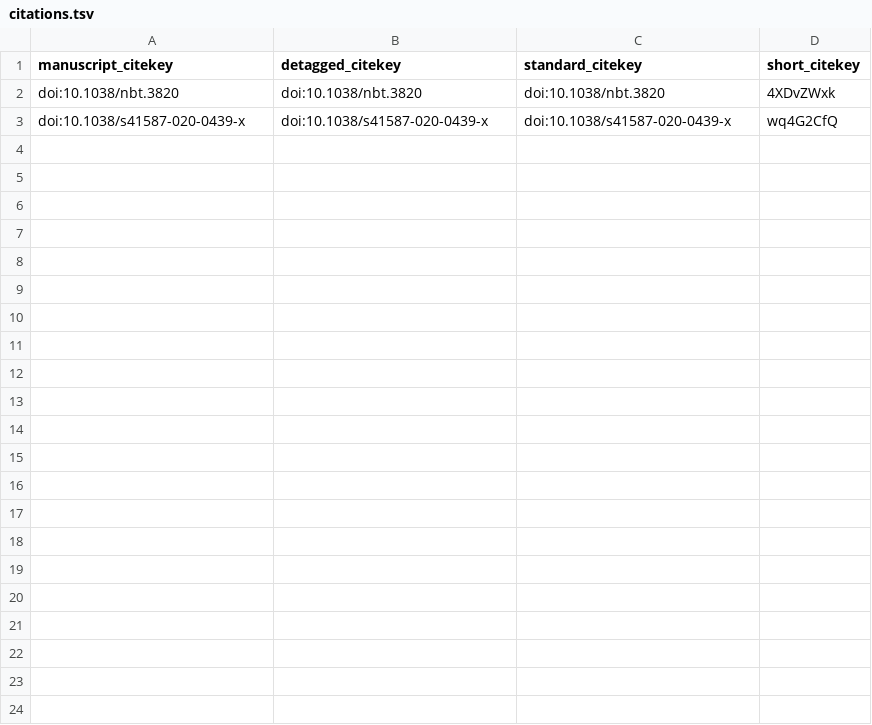
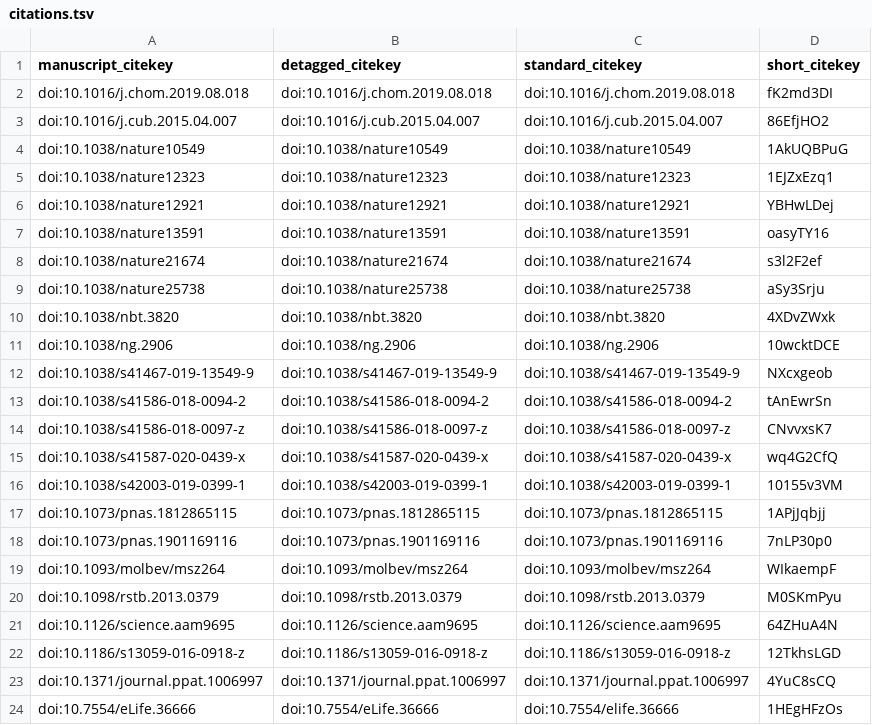
Before and after one commit to apeltzer/eager2-paper, a TSV file: citations.tsv, drawn as a sheet; the diff names each change by its address in the sheet, - before the commit and + after, or states it on an @@ line.

```diff
--- a/citations.tsv
+++ b/citations.tsv
+row 2: doi:10.1016/j.chom.2019.08.018 | doi:10.1016/j.chom.2019.08.018 | doi:10.1016/j.chom.2019.08.018 | fK2md3DI
+row 3: doi:10.1016/j.cub.2015.04.007 | doi:10.1016/j.cub.2015.04.007 | doi:10.1016/j.cub.2015.04.007 | 86EfjHO2
+row 4: doi:10.1038/nature10549 | doi:10.1038/nature10549 | doi:10.1038/nature10549 | 1AkUQBPuG
+row 5: doi:10.1038/nature12323 | doi:10.1038/nature12323 | doi:10.1038/nature12323 | 1EJZxEzq1
+row 6: doi:10.1038/nature12921 | doi:10.1038/nature12921 | doi:10.1038/nature12921 | YBHwLDej
+row 7: doi:10.1038/nature13591 | doi:10.1038/nature13591 | doi:10.1038/nature13591 | oasyTY16
+row 8: doi:10.1038/nature21674 | doi:10.1038/nature21674 | doi:10.1038/nature21674 | s3l2F2ef
+row 9: doi:10.1038/nature25738 | doi:10.1038/nature25738 | doi:10.1038/nature25738 | aSy3Srju
+row 11: doi:10.1038/ng.2906 | doi:10.1038/ng.2906 | doi:10.1038/ng.2906 | 10wcktDCE
+row 12: doi:10.1038/s41467-019-13549-9 | doi:10.1038/s41467-019-13549-9 | doi:10.1038/s41467-019-13549-9 | NXcxgeob
+row 13: doi:10.1038/s41586-018-0094-2 | doi:10.1038/s41586-018-0094-2 | doi:10.1038/s41586-018-0094-2 | tAnEwrSn
+row 14: doi:10.1038/s41586-018-0097-z | doi:10.1038/s41586-018-0097-z | doi:10.1038/s41586-018-0097-z | CNvvxsK7
+row 16: doi:10.1038/s42003-019-0399-1 | doi:10.1038/s42003-019-0399-1 | doi:10.1038/s42003-019-0399-1 | 10155v3VM
+row 17: doi:10.1073/pnas.1812865115 | doi:10.1073/pnas.1812865115 | doi:10.1073/pnas.1812865115 | 1APjJqbjj
+row 18: doi:10.1073/pnas.1901169116 | doi:10.1073/pnas.1901169116 | doi:10.1073/pnas.1901169116 | 7nLP30p0
+row 19: doi:10.1093/molbev/msz264 | doi:10.1093/molbev/msz264 | doi:10.1093/molbev/msz264 | WIkaempF
+row 20: doi:10.1098/rstb.2013.0379 | doi:10.1098/rstb.2013.0379 | doi:10.1098/rstb.2013.0379 | M0SKmPyu
+row 21: doi:10.1126/science.aam9695 | doi:10.1126/science.aam9695 | doi:10.1126/science.aam9695 | 64ZHuA4N
+row 22: doi:10.1186/s13059-016-0918-z | doi:10.1186/s13059-016-0918-z | doi:10.1186/s13059-016-0918-z | 12TkhsLGD
+row 23: doi:10.1371/journal.ppat.1006997 | doi:10.1371/journal.ppat.1006997 | doi:10.1371/journal.ppat.1006997 | 4YuC8sCQ
+row 24: doi:10.7554/eLife.36666 | doi:10.7554/eLife.36666 | doi:10.7554/elife.36666 | 1HEgHFzOs
```
Also changed, not shown: 5 other files.
